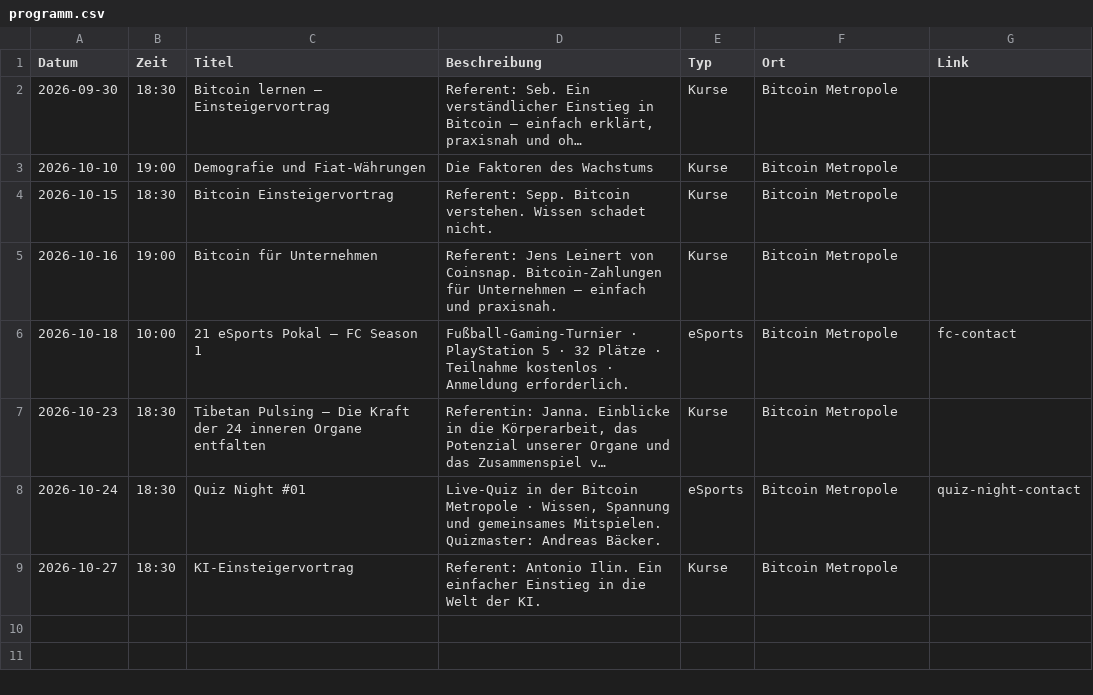
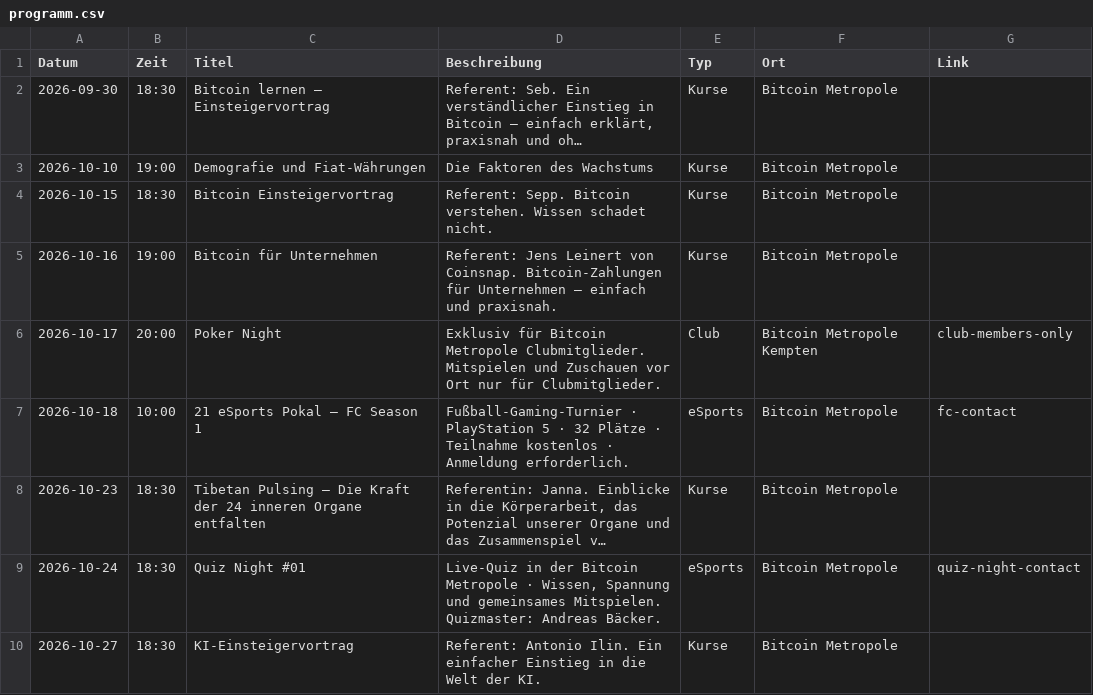
Before and after one commit to Razue/bitcoin_metropole_kempten, a CSV file: programm.csv, drawn as a sheet; long unchanged cells end in ….

Commit message:
feat(events): add club poker night

```diff
--- a/programm.csv
+++ b/programm.csv
@@ -5,2 +5,3 @@ Datum,Zeit,Titel,Beschreibung,Typ,Ort,Link
 2026-10-16,19:00,Bitcoin für Unternehmen,"Referent: Jens Leinert von Coinsnap. Bitcoin-Zahlungen für Unternehmen – einfach und praxisnah.",Kurse,Bitcoin Metropole,
+2026-10-17,20:00,Poker Night,"Exklusiv für Bitcoin Metropole Clubmitglieder. Mitspielen und Zuschauen vor Ort nur für Clubmitglieder.",Club,Bitcoin Metropole Kempten,club-members-only
 2026-10-18,10:00,21 eSports Pokal – FC Season 1,"Fußball-Gaming-Turnier · PlayStation 5 · 32 Plätze · Teilnahme kostenlos · Anmeldung erforderlich.",eSports,Bitcoin Metropole,fc-contact
```
Also changed, not shown: 2 other files.
